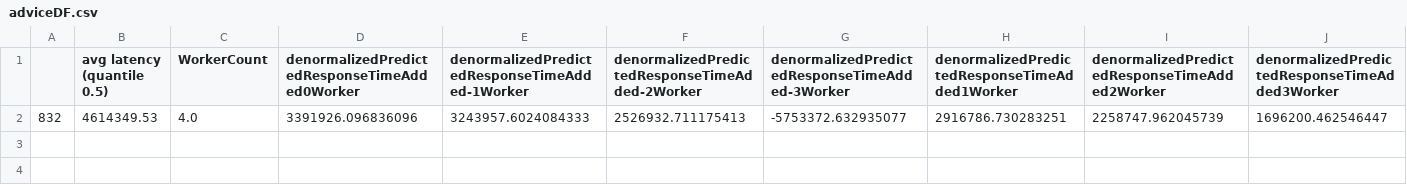
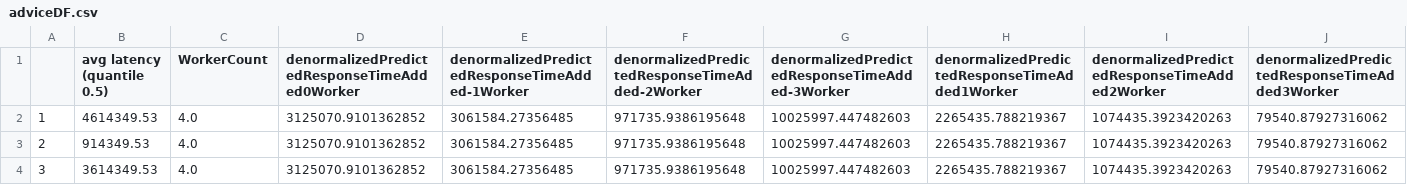
Before and after one commit to micado-scale/component-optimizer, a CSV file: outputs/adviceDF.csv, drawn as a sheet; only a part is shown; removed rows and columns are numbered as before the commit, all else as after; rows hold the shown columns only; the diff names each change by its address in the sheet, - before the commit and + after, or states it on an @@ line.

```diff
--- a/outputs/adviceDF.csv
+++ b/outputs/adviceDF.csv
-row 2: 832 | 4614349.53 | 4.0 | 3391926.096836096 | 3243957.6024084333 | 2526932.711175413 | -5753372.632935077 | 2916786.730283251 | 2258747.962045739 | 1696200.462546447
+row 2: 1 | 4614349.53 | 4.0 | 3125070.9101362852 | 3061584.27356485 | 971735.9386195648 | 10025997.447482603 | 2265435.788219367 | 1074435.3923420263 | 79540.87927316062
+row 3: 2 | 914349.53 | 4.0 | 3125070.9101362852 | 3061584.27356485 | 971735.9386195648 | 10025997.447482603 | 2265435.788219367 | 1074435.3923420263 | 79540.87927316062
+row 4: 3 | 3614349.53 | 4.0 | 3125070.9101362852 | 3061584.27356485 | 971735.9386195648 | 10025997.447482603 | 2265435.788219367 | 1074435.3923420263 | 79540.87927316062
```
Also changed, not shown: data/nn_training_data.csv, 18 other files.
